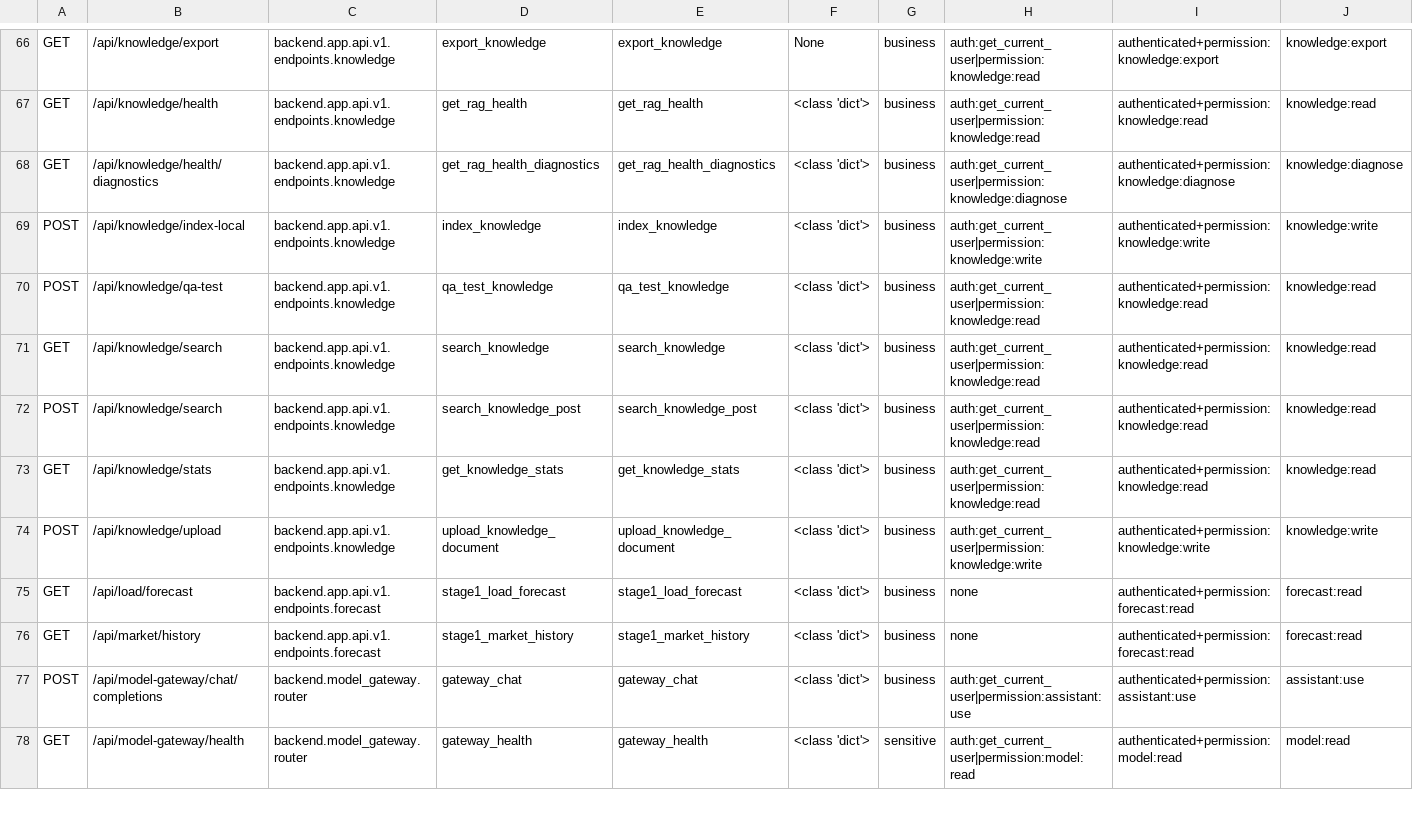
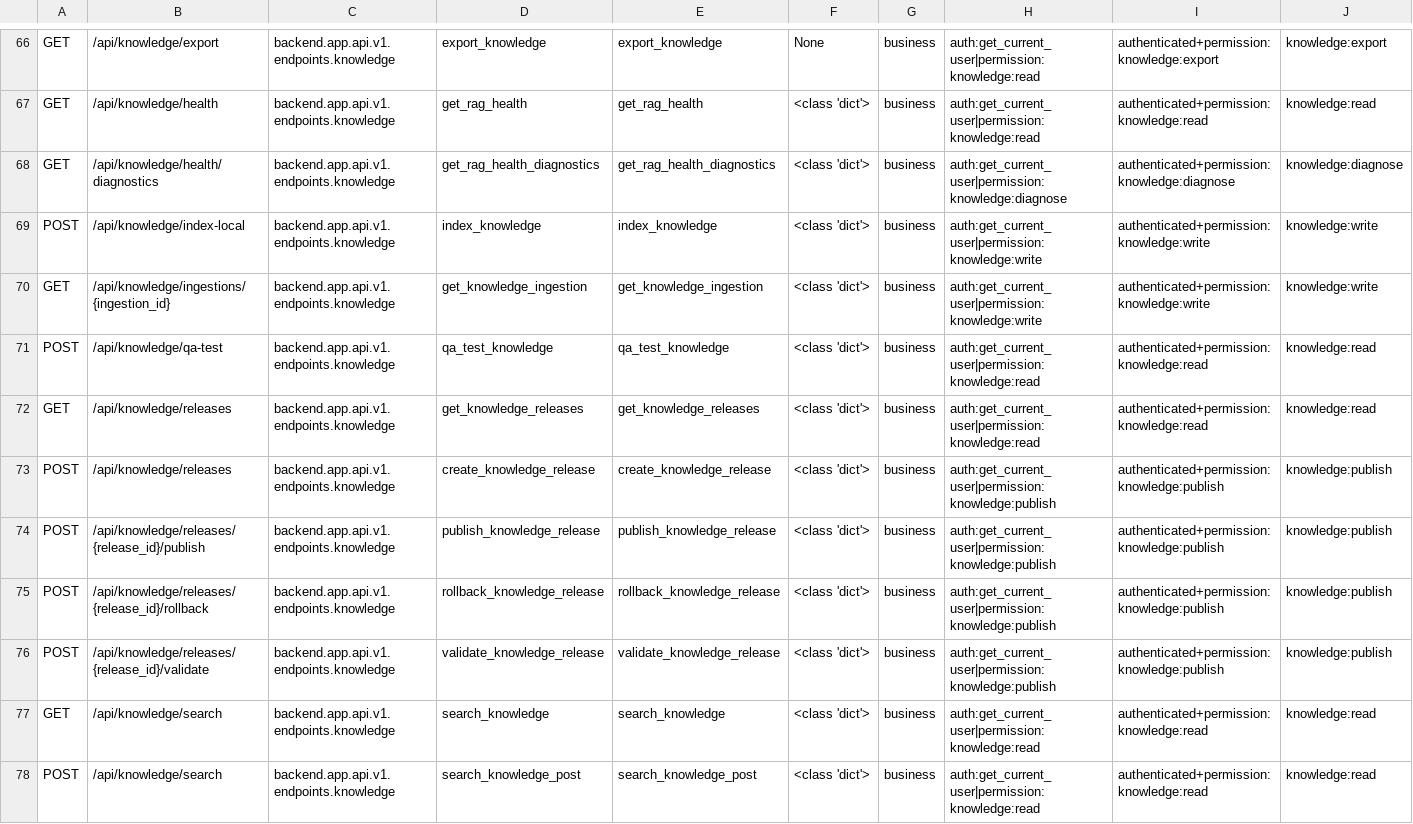
Before and after one commit to wyg916/power_rag_forecast, a CSV file: docs/codex/security/API_PERMISSION_MATRIX.csv, drawn as a sheet; only a part is shown, gaps mark what is left out; the shorter side is filled out with more unchanged rows; rows hold the shown columns only; the diff names each change by its address in the sheet, - before the commit and + after, or states it on an @@ line.

Commit message:
feat(rag): expose separated release control API

```diff
--- a/docs/codex/security/API_PERMISSION_MATRIX.csv
+++ b/docs/codex/security/API_PERMISSION_MATRIX.csv
+row 70: GET | /api/knowledge/ingestions/{ingestion_id} | backend.app.api.v1.endpoints.knowledge | get_knowledge_ingestion | get_knowledge_ingestion | <class 'dict'> | business | auth:get_current_user|permission:knowledge:write | authenticated+permission:knowledge:write | knowledge:write
+row 72: GET | /api/knowledge/releases | backend.app.api.v1.endpoints.knowledge | get_knowledge_releases | get_knowledge_releases | <class 'dict'> | business | auth:get_current_user|permission:knowledge:read | authenticated+permission:knowledge:read | knowledge:read
+row 73: POST | /api/knowledge/releases | backend.app.api.v1.endpoints.knowledge | create_knowledge_release | create_knowledge_release | <class 'dict'> | business | auth:get_current_user|permission:knowledge:publish | authenticated+permission:knowledge:publish | knowledge:publish
+row 74: POST | /api/knowledge/releases/{release_id}/publish | backend.app.api.v1.endpoints.knowledge | publish_knowledge_release | publish_knowledge_release | <class 'dict'> | business | auth:get_current_user|permission:knowledge:publish | authenticated+permission:knowledge:publish | knowledge:publish
+row 75: POST | /api/knowledge/releases/{release_id}/rollback | backend.app.api.v1.endpoints.knowledge | rollback_knowledge_release | rollback_knowledge_release | <class 'dict'> | business | auth:get_current_user|permission:knowledge:publish | authenticated+permission:knowledge:publish | knowledge:publish
+row 76: POST | /api/knowledge/releases/{release_id}/validate | backend.app.api.v1.endpoints.knowledge | validate_knowledge_release | validate_knowledge_release | <class 'dict'> | business | auth:get_current_user|permission:knowledge:publish | authenticated+permission:knowledge:publish | knowledge:publish
```
Also changed, not shown: 7 other files.
